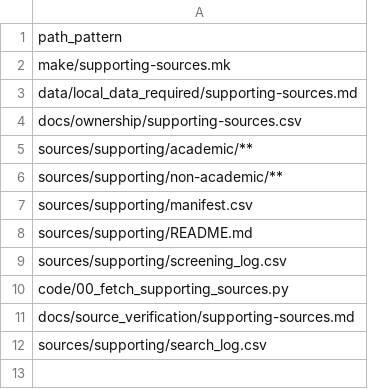
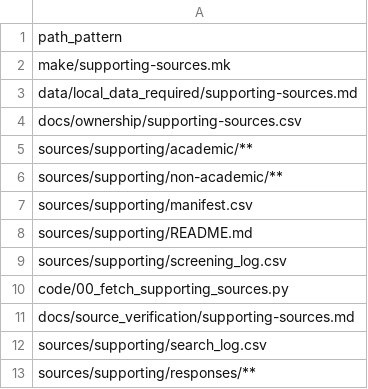
Before and after one commit to open-reanalysis/how-economic-inequality-harms-societies, a CSV file: docs/ownership/supporting-sources.csv, drawn as a sheet; the diff names each change by its address in the sheet, - before the commit and + after, or states it on an @@ line.

```diff
--- a/docs/ownership/supporting-sources.csv
+++ b/docs/ownership/supporting-sources.csv
+row 13: sources/supporting/responses/**
```
Also changed, not shown: 12 other files.
